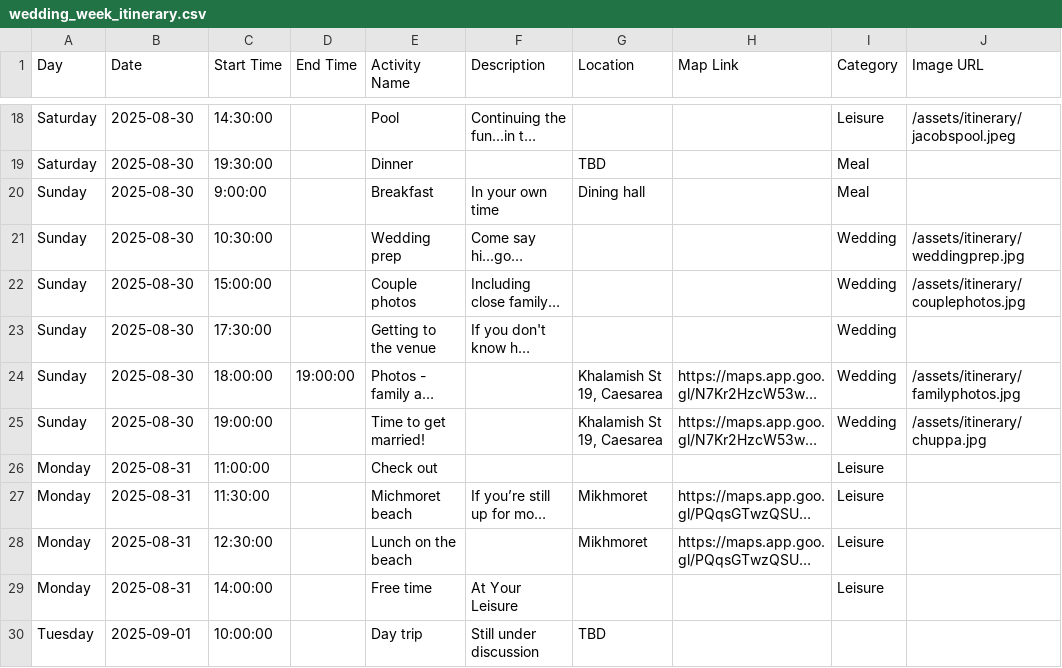
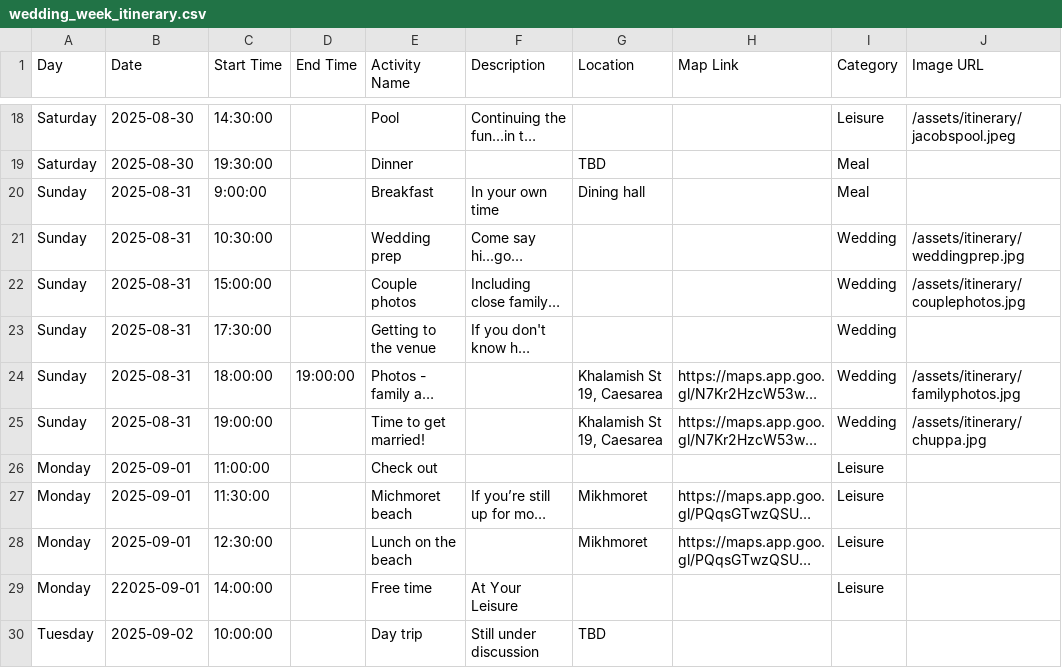
Before and after one commit to Seanjoffe/sean_and_maya_wedding_itinerary, a CSV file: wedding_week_itinerary.csv, drawn as a sheet; only a part is shown, gaps mark what is left out; long unchanged cells end in …; the diff names each change by its address in the sheet, - before the commit and + after, or states it on an @@ line.

Commit message:
Update wedding_week_itinerary.csv

```diff
--- a/wedding_week_itinerary.csv
+++ b/wedding_week_itinerary.csv
-B20:B25 (Date): 2025-08-30
+B20:B25 (Date): 2025-08-31
-B26:B28 (Date): 2025-08-31
+B26:B28 (Date): 2025-09-01
-B29 (Date): 2025-08-31
+B29 (Date): 22025-09-01
-B30 (Date): 2025-09-01
+B30 (Date): 2025-09-02
```
